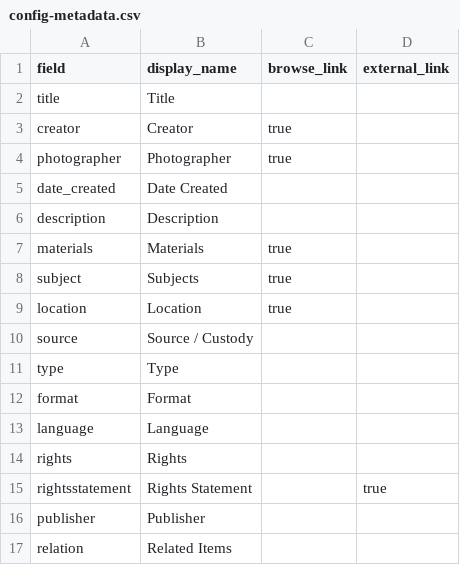
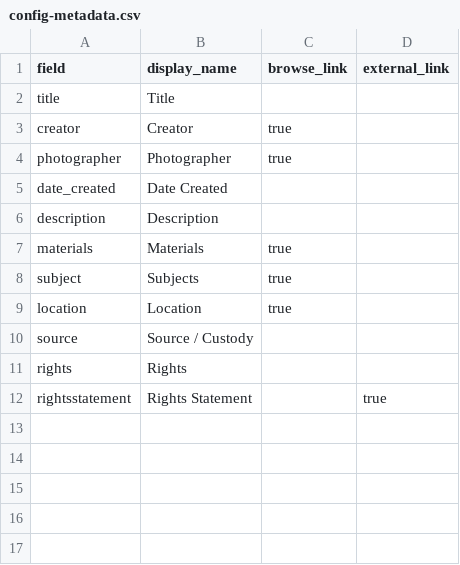
Before and after one commit to ksturge74/dugan-elgar-collection, a CSV file: _data/config-metadata.csv, drawn as a sheet.

Commit message:
Remove unused fields from config-metadata.csv

```diff
--- a/_data/config-metadata.csv
+++ b/_data/config-metadata.csv
@@ -10,8 +10,3 @@ location,Location,true,
 source,Source / Custody,,
-type,Type,,
-format,Format,,
-language,Language,,
 rights,Rights,,
 rightsstatement,Rights Statement,,true
-publisher,Publisher,,
-relation,Related Items,,
```
